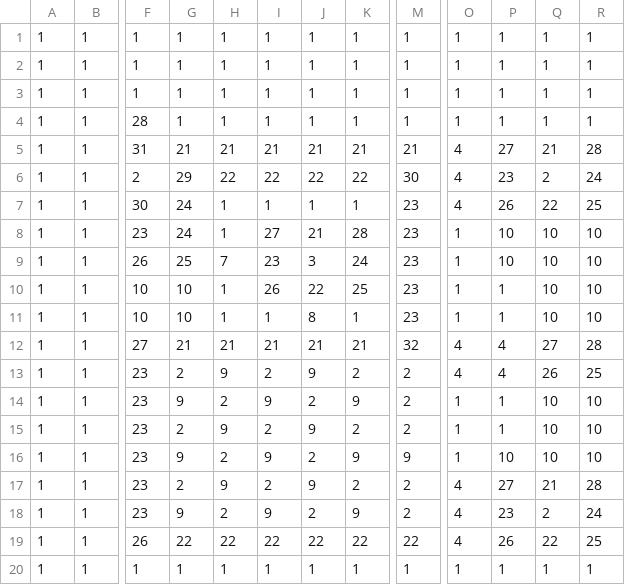
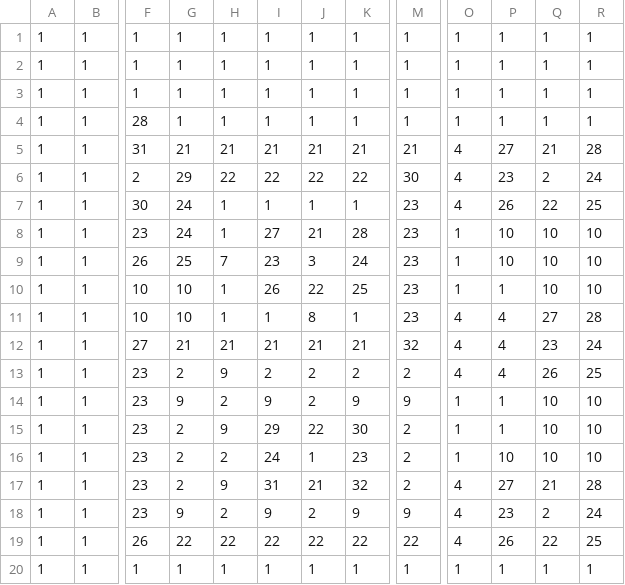
Before and after one commit to youse912215/StealthSRPG, a CSV file: StealthSRPG/Source/Map/map_02.csv, drawn as a sheet; only a part is shown, gaps mark what is left out; the diff names each change by its address in the sheet, - before the commit and + after, or states it on an @@ line.

```diff
--- a/StealthSRPG/Source/Map/map_02.csv
+++ b/StealthSRPG/Source/Map/map_02.csv
-O11: 1
+O11: 4
-P11: 1
+P11: 4
-Q11: 10
+Q11: 27
-R11: 10
+R11: 28
-Q12: 27
+Q12: 23
-R12: 28
+R12: 24
-J13: 9
+J13: 2
-M14: 2
+M14: 9
-I15: 2
+I15: 29
-J15: 9
+J15: 22
-K15: 2
+K15: 30
-G16: 9
+G16: 2
-I16: 9
+I16: 24
-J16: 2
+J16: 1
-K16: 9
+K16: 23
-M16: 9
+M16: 2
-I17: 2
+I17: 31
-J17: 9
+J17: 21
-K17: 2
+K17: 32
-M18: 2
+M18: 9
```
Also changed, not shown: 21 other files.
